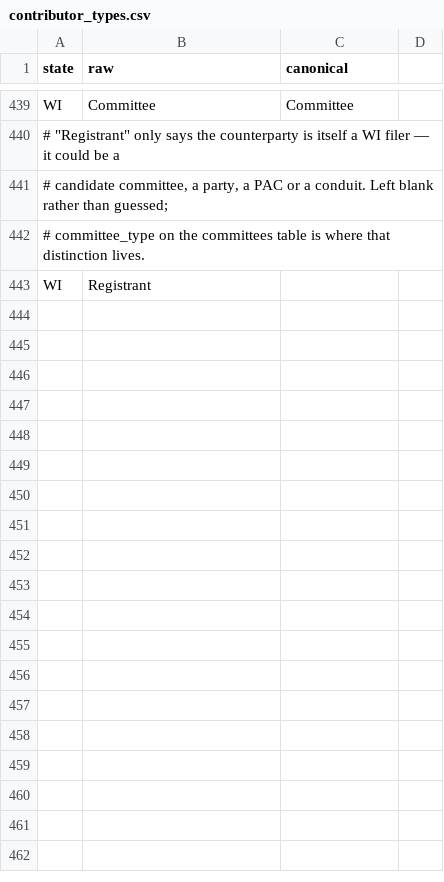
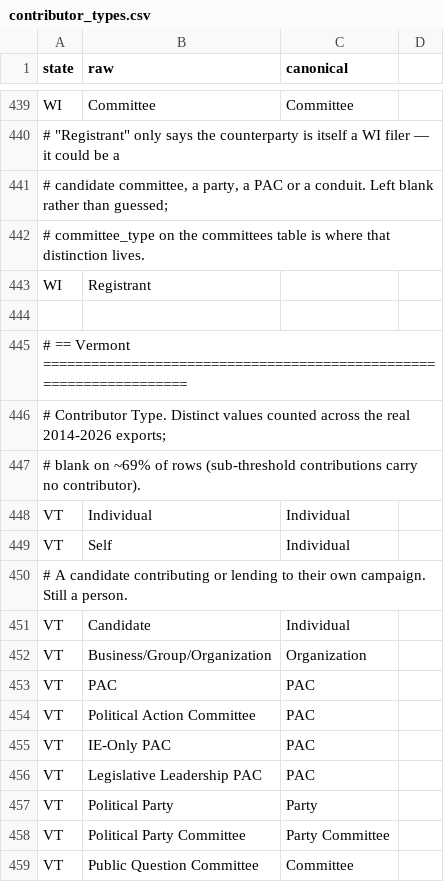
Before and after one commit to hderyke/state-level-campaign-finance, a CSV file: src/aliases/contributor_types.csv, drawn as a sheet; only a part is shown, gaps mark what is left out.

```diff
--- a/src/aliases/contributor_types.csv
+++ b/src/aliases/contributor_types.csv
@@ -443 +443,17 @@ WI,Committee,Committee,
 WI,Registrant,,
+
+# == Vermont ===================================================================,,,
+"# Contributor Type. Distinct values counted across the real 2014-2026 exports;",,,
+# blank on ~69% of rows (sub-threshold contributions carry no contributor).,,,
+VT,Individual,Individual,
+VT,Self,Individual,
+# A candidate contributing or lending to their own campaign. Still a person.,,,
+VT,Candidate,Individual,
+VT,Business/Group/Organization,Organization,
+VT,PAC,PAC,
+VT,Political Action Committee,PAC,
+VT,IE-Only PAC,PAC,
+VT,Legislative Leadership PAC,PAC,
+VT,Political Party,Party,
+VT,Political Party Committee,Party Committee,
+VT,Public Question Committee,Committee,
```
Also changed, not shown: src/aliases/committee_types.csv, src/aliases/expenditure_categories.csv, 15 other files.
